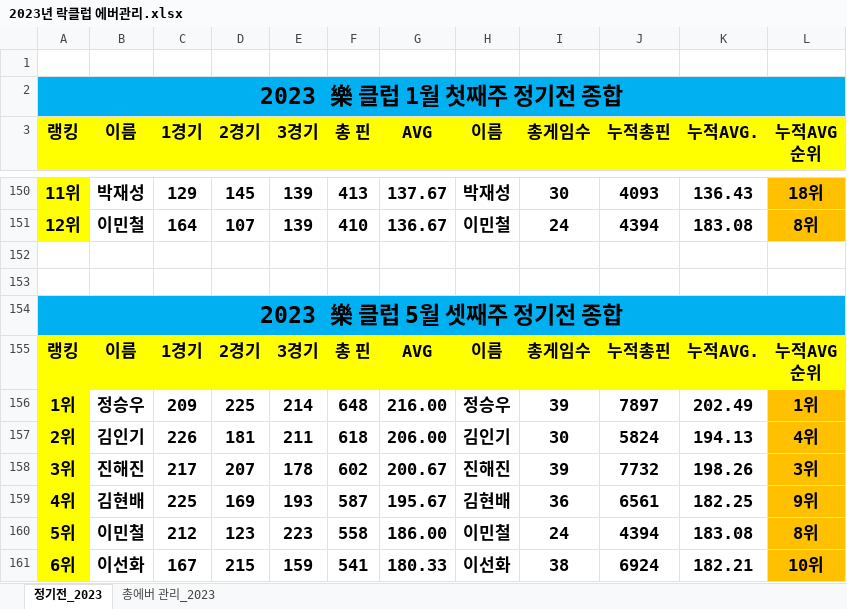
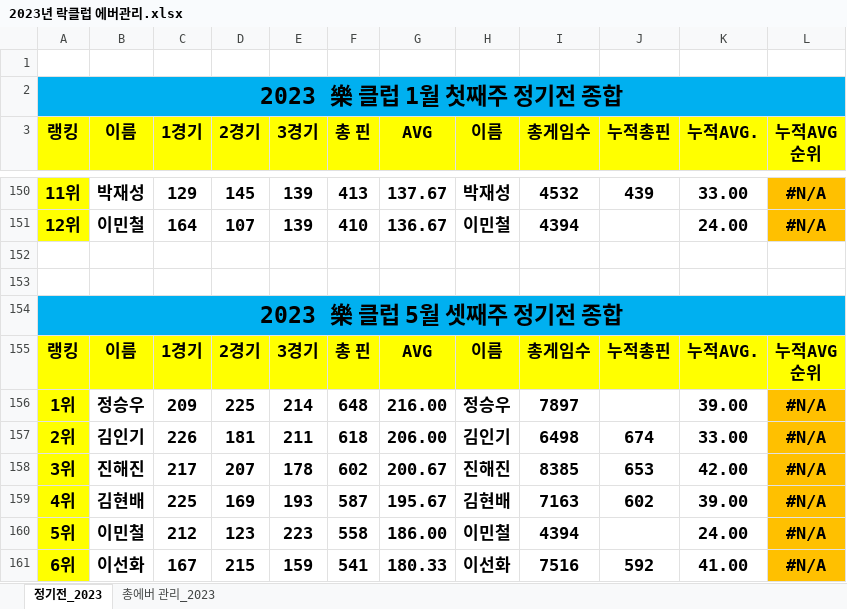
Before and after one commit to weddy0716/sinhoExample, an Excel workbook: 2023년 락클럽 에버관리.xlsx, sheet 정기전_2023, drawn as a sheet; only a part is shown, gaps mark what is left out; values as stored, in another font and other column widths than the file's, no borders; conditional formats not drawn; the diff covers the shown part only; the diff names each change by its address in the sheet, - before the commit and + after, or states it on an @@ line.

```diff
--- a/2023년 락클럽 에버관리.xlsx (sheet 정기전_2023)
+++ b/2023년 락클럽 에버관리.xlsx (sheet 정기전_2023)
-I150 (총게임수): 30
+I150 (총게임수): 4532
-J150 (누적총핀): 4093
+J150 (누적총핀): 439
-K150 (누적AVG.): 136.43
+K150 (누적AVG.): 33.00
-L150 (누적AVG 순위): 18위
+L150 (누적AVG 순위): #N/A
-I151 (총게임수): 24
+I151 (총게임수): 4394
-J151 (누적총핀): 4394
+J151 (누적총핀): (empty)
-K151 (누적AVG.): 183.08
+K151 (누적AVG.): 24.00
-L151 (누적AVG 순위): 8위
+L151 (누적AVG 순위): #N/A
-I156 (총게임수): 39
+I156 (총게임수): 7897
-J156 (누적총핀): 7897
+J156 (누적총핀): (empty)
-K156 (누적AVG.): 202.49
+K156 (누적AVG.): 39.00
-L156 (누적AVG 순위): 1위
+L156 (누적AVG 순위): #N/A
-I157 (총게임수): 30
+I157 (총게임수): 6498
-J157 (누적총핀): 5824
+J157 (누적총핀): 674
-K157 (누적AVG.): 194.13
+K157 (누적AVG.): 33.00
-L157 (누적AVG 순위): 4위
+L157 (누적AVG 순위): #N/A
-I158 (총게임수): 39
+I158 (총게임수): 8385
-J158 (누적총핀): 7732
+J158 (누적총핀): 653
-K158 (누적AVG.): 198.26
+K158 (누적AVG.): 42.00
-L158 (누적AVG 순위): 3위
+L158 (누적AVG 순위): #N/A
-I159 (총게임수): 36
+I159 (총게임수): 7163
-J159 (누적총핀): 6561
+J159 (누적총핀): 602
-K159 (누적AVG.): 182.25
+K159 (누적AVG.): 39.00
-L159 (누적AVG 순위): 9위
+L159 (누적AVG 순위): #N/A
-I160 (총게임수): 24
+I160 (총게임수): 4394
-J160 (누적총핀): 4394
+J160 (누적총핀): (empty)
-K160 (누적AVG.): 183.08
+K160 (누적AVG.): 24.00
-L160 (누적AVG 순위): 8위
+L160 (누적AVG 순위): #N/A
-I161 (총게임수): 38
+I161 (총게임수): 7516
-J161 (누적총핀): 6924
+J161 (누적총핀): 592
-K161 (누적AVG.): 182.21
+K161 (누적AVG.): 41.00
-L161 (누적AVG 순위): 10위
+L161 (누적AVG 순위): #N/A
```
Also changed, not shown: 17 added rows and 604 edited cells elsewhere in this sheet, sheet 총에버 관리_2023, formulas that keep their value.
